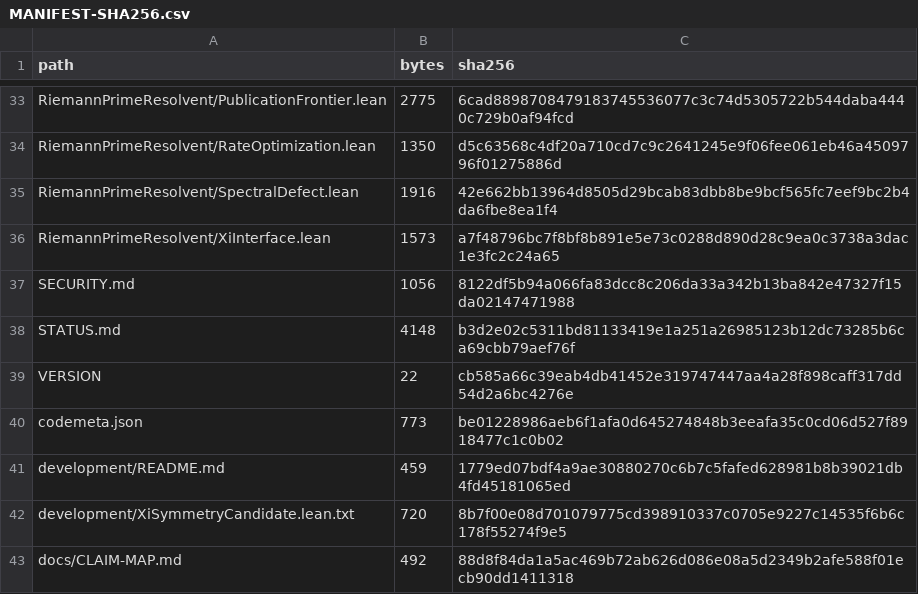
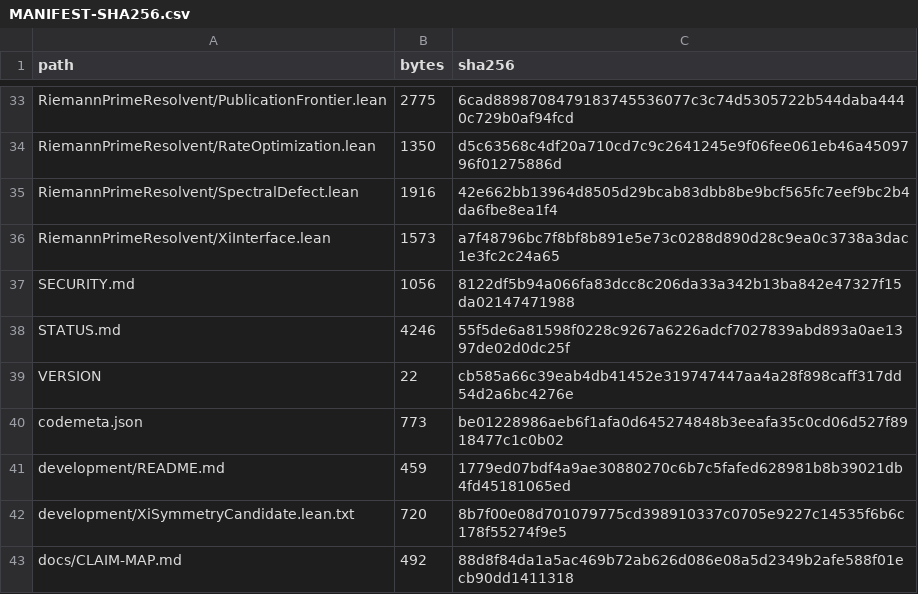
Before and after one commit to lluiseriksson/riemann-prime-resolvent, a CSV file: MANIFEST-SHA256.csv, drawn as a sheet; only a part is shown, gaps mark what is left out.

```diff
--- a/MANIFEST-SHA256.csv
+++ b/MANIFEST-SHA256.csv
@@ -37,3 +37,3 @@ RiemannPrimeResolvent/XiInterface.lean,1573,a7f48796bc7f8bf8b891e5e73c0288d890d2
 SECURITY.md,1056,8122df5b94a066fa83dcc8c206da33a342b13ba842e47327f15da02147471988
-STATUS.md,4148,b3d2e02c5311bd81133419e1a251a26985123b12dc73285b6ca69cbb79aef76f
+STATUS.md,4246,55f5de6a81598f0228c9267a6226adcf7027839abd893a0ae1397de02d0dc25f
 VERSION,22,cb585a66c39eab4db41452e319747447aa4a28f898caff317dd54d2a6bc4276e
```
Also changed, not shown: 1 other file.
